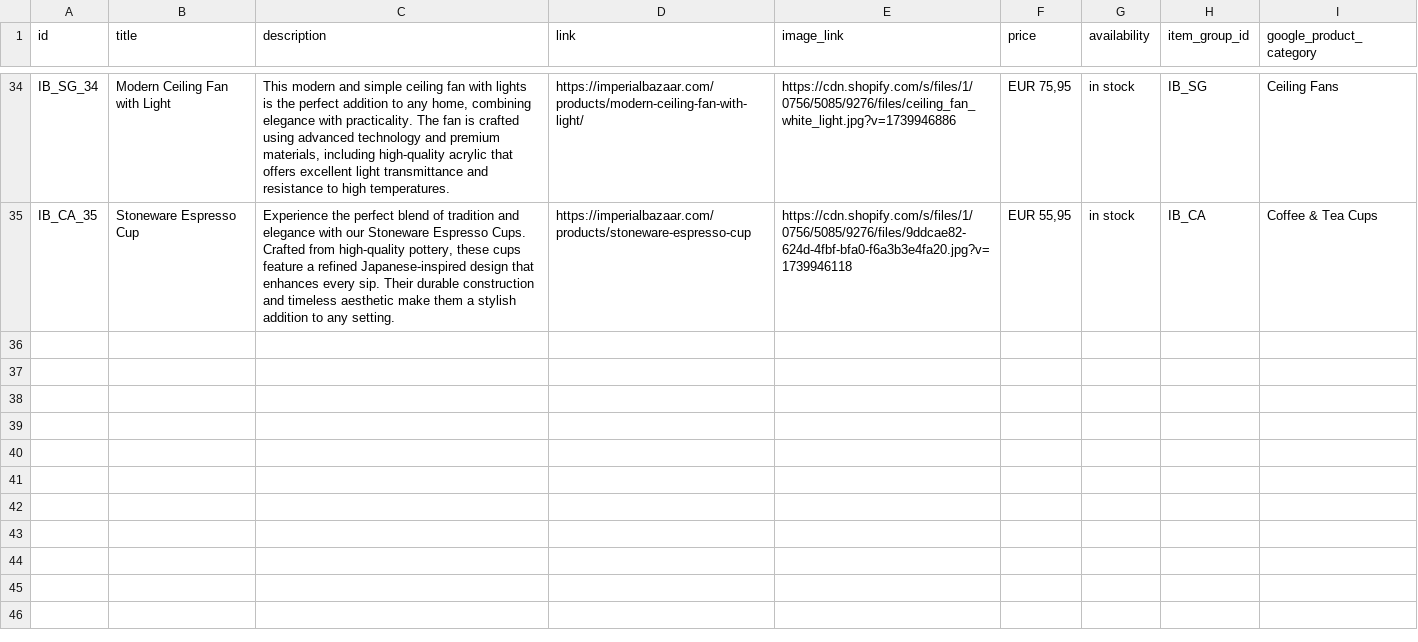
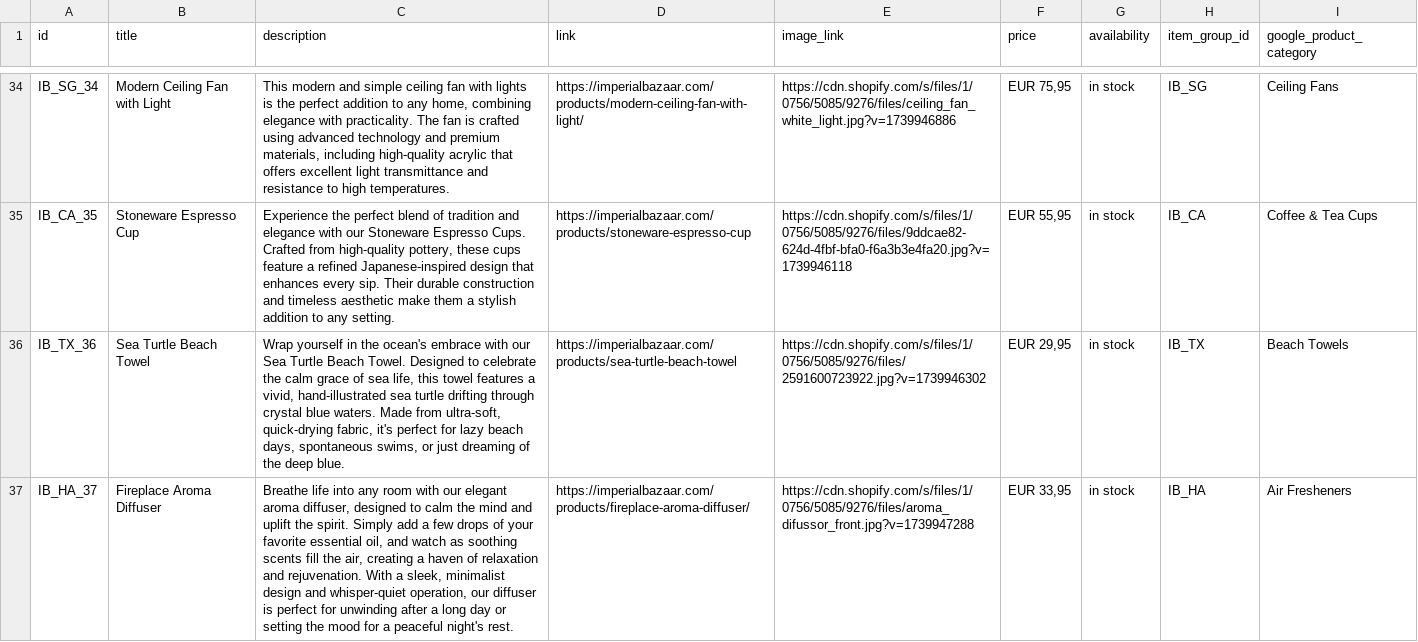
Before and after one commit to Iago0815/IB, a CSV file: IB Products Pinterest - products_export.csv, drawn as a sheet; only a part is shown, gaps mark what is left out; the diff names each change by its address in the sheet, - before the commit and + after, or states it on an @@ line.

```diff
--- a/IB Products Pinterest - products_export.csv
+++ b/IB Products Pinterest - products_export.csv
+row 36: IB_TX_36 | Sea Turtle Beach Towel | Wrap yourself in the ocean's embrace with our Sea Turtle Beach Towel. Designed to celebrate the calm grace of sea life, this towel features a vivid, hand-illustrated sea turtle drifting through crystal blue waters. Made from ultra-soft, quick-drying fabric, it's perfect for lazy beach days, spontaneous swims, or just dreaming of the deep blue. | https://imperialbazaar.com/products/sea-turtle-beach-towel | https://cdn.shopify.com/s/files/1/0756/5085/9276/files/2591600723922.jpg?v=1739946302 | EUR 29,95 | in stock | IB_TX | Beach Towels
+row 37: IB_HA_37 | Fireplace Aroma Diffuser | Breathe life into any room with our elegant aroma diffuser, designed to calm the mind and uplift the spirit. Simply add a few drops of your favorite essential oil, and watch as soothing scents fill the air, creating a haven of relaxation and rejuvenation. With a sleek, minimalist design and whisper-quiet operation, our diffuser is perfect for unwinding after a long day or setting the mood for a peaceful night's rest. | https://imperialbazaar.com/products/fireplace-aroma-diffuser/ | https://cdn.shopify.com/s/files/1/0756/5085/9276/files/aroma_difussor_front.jpg?v=1739947288 | EUR 33,95 | in stock | IB_HA | Air Fresheners
```
Also changed, not shown: IB_Products_Pinterest_Germany.csv.
